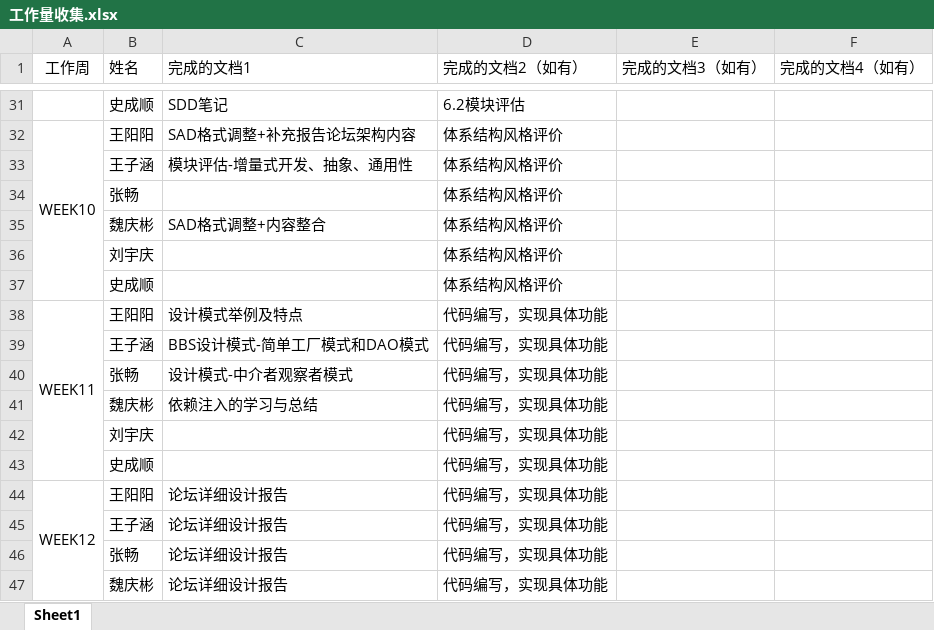
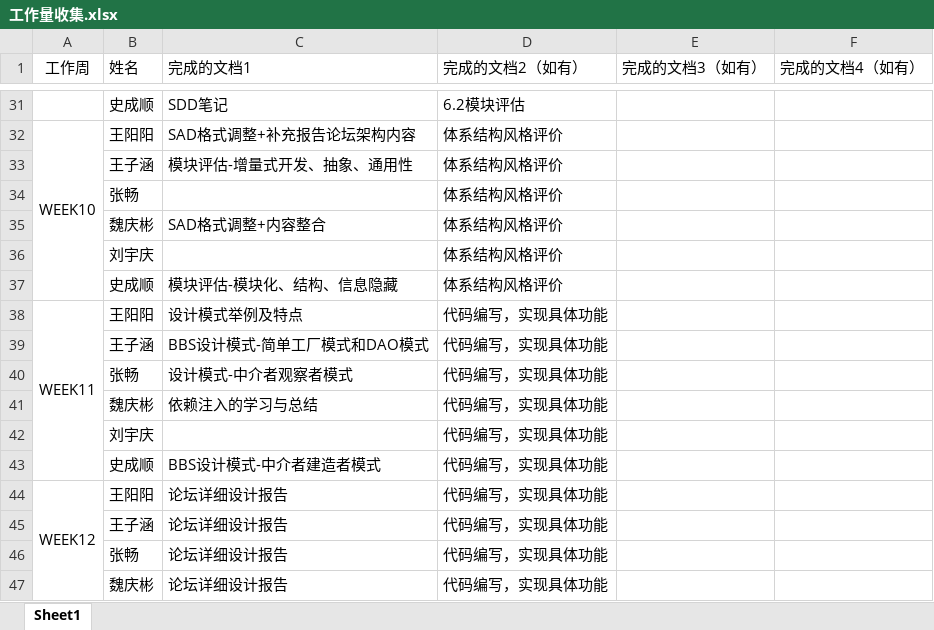
Before and after one commit to GeekPMChang/Eight-Bro-s-bbs, an Excel workbook: 工作量收集.xlsx, sheet Sheet1, drawn as a sheet; only a part is shown, gaps mark what is left out; values as stored, in another font and other column widths than the file's, no borders; the diff names each change by its address in the sheet, - before the commit and + after, or states it on an @@ line.

```diff
--- a/工作量收集.xlsx (sheet Sheet1)
+++ b/工作量收集.xlsx (sheet Sheet1)
-C37 (完成的文档1): (empty)
+C37 (完成的文档1): 模块评估-模块化、结构、信息隐藏
-C43 (完成的文档1): (empty)
+C43 (完成的文档1): BBS设计模式-中介者建造者模式
```
Also changed, not shown: 1 other file.
